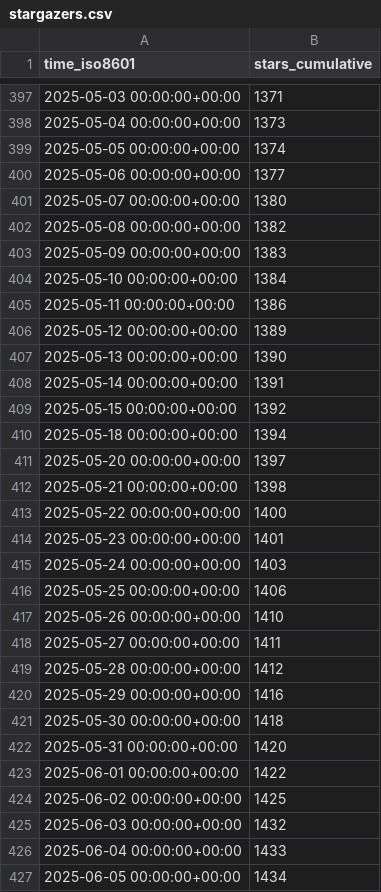
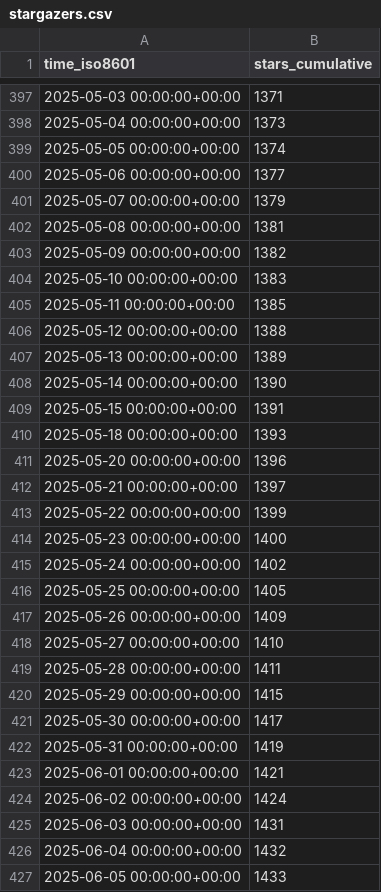
Before and after one commit to Feel-ix-343/markdown-oxide, a CSV file: Feel-ix-343/markdown-oxide/ghrs-data/stargazers.csv, drawn as a sheet; only a part is shown, gaps mark what is left out; the diff covers the shown part only.

```diff
--- a/Feel-ix-343/markdown-oxide/ghrs-data/stargazers.csv
+++ b/Feel-ix-343/markdown-oxide/ghrs-data/stargazers.csv
@@ -400,28 +400,28 @@ time_iso8601,stars_cumulative
 2025-05-06 00:00:00+00:00,1377
-2025-05-07 00:00:00+00:00,1380
-2025-05-08 00:00:00+00:00,1382
-2025-05-09 00:00:00+00:00,1383
-2025-05-10 00:00:00+00:00,1384
-2025-05-11 00:00:00+00:00,1386
-2025-05-12 00:00:00+00:00,1389
-2025-05-13 00:00:00+00:00,1390
-2025-05-14 00:00:00+00:00,1391
-2025-05-15 00:00:00+00:00,1392
-2025-05-18 00:00:00+00:00,1394
-2025-05-20 00:00:00+00:00,1397
-2025-05-21 00:00:00+00:00,1398
-2025-05-22 00:00:00+00:00,1400
-2025-05-23 00:00:00+00:00,1401
-2025-05-24 00:00:00+00:00,1403
-2025-05-25 00:00:00+00:00,1406
-2025-05-26 00:00:00+00:00,1410
-2025-05-27 00:00:00+00:00,1411
-2025-05-28 00:00:00+00:00,1412
-2025-05-29 00:00:00+00:00,1416
-2025-05-30 00:00:00+00:00,1418
-2025-05-31 00:00:00+00:00,1420
-2025-06-01 00:00:00+00:00,1422
-2025-06-02 00:00:00+00:00,1425
-2025-06-03 00:00:00+00:00,1432
-2025-06-04 00:00:00+00:00,1433
-2025-06-05 00:00:00+00:00,1434
+2025-05-07 00:00:00+00:00,1379
+2025-05-08 00:00:00+00:00,1381
+2025-05-09 00:00:00+00:00,1382
+2025-05-10 00:00:00+00:00,1383
+2025-05-11 00:00:00+00:00,1385
+2025-05-12 00:00:00+00:00,1388
+2025-05-13 00:00:00+00:00,1389
+2025-05-14 00:00:00+00:00,1390
+2025-05-15 00:00:00+00:00,1391
+2025-05-18 00:00:00+00:00,1393
+2025-05-20 00:00:00+00:00,1396
+2025-05-21 00:00:00+00:00,1397
+2025-05-22 00:00:00+00:00,1399
+2025-05-23 00:00:00+00:00,1400
+2025-05-24 00:00:00+00:00,1402
+2025-05-25 00:00:00+00:00,1405
+2025-05-26 00:00:00+00:00,1409
+2025-05-27 00:00:00+00:00,1410
+2025-05-28 00:00:00+00:00,1411
+2025-05-29 00:00:00+00:00,1415
+2025-05-30 00:00:00+00:00,1417
+2025-05-31 00:00:00+00:00,1419
+2025-06-01 00:00:00+00:00,1421
+2025-06-02 00:00:00+00:00,1424
+2025-06-03 00:00:00+00:00,1431
+2025-06-04 00:00:00+00:00,1432
+2025-06-05 00:00:00+00:00,1433
```
Also changed, not shown: 47 edited cells elsewhere in this file.
